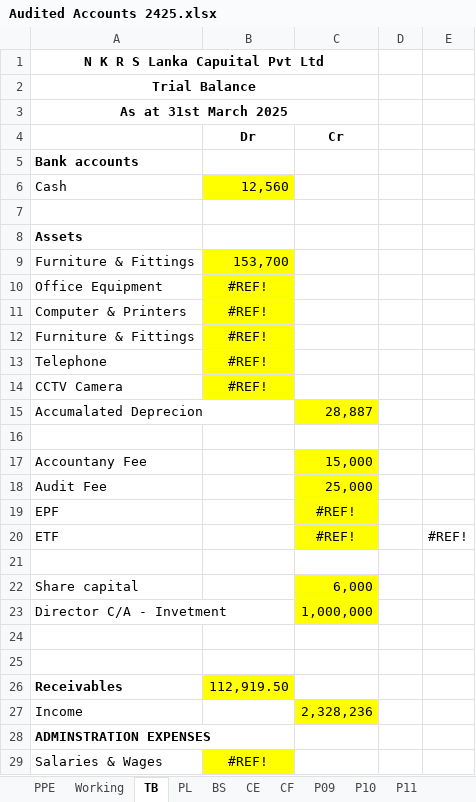
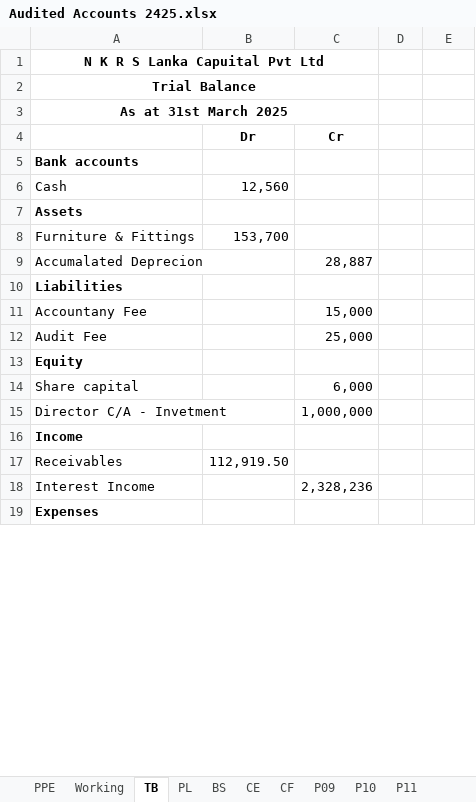
Before and after one commit to chira0001/LankaCapital_ERP_Web, an Excel workbook: client/public/templates/Audited Accounts 2425.xlsx, sheet TB, drawn as a sheet; only a part is shown; values as stored, in another font and other column widths than the file's, no borders; charts and pictures not drawn; removed rows and columns are numbered as before the commit, all else as after; the diff covers the shown part only; the diff names each change by its address in the sheet, - before the commit and + after, or states it on an @@ line.

Commit message:
feat: enhance financial reporting by adding TRIALBALANCE DTO and updating account types

```diff
--- a/client/public/templates/Audited Accounts 2425.xlsx (sheet TB)
+++ b/client/public/templates/Audited Accounts 2425.xlsx (sheet TB)
-B6 fill: #FFFF00
+B6 fill: none
-row 7: (empty)
-B8 fill: #FFFF00
+B8 fill: none
-row 10: Office Equipment | #REF!
-row 11: Computer & Printers | #REF!
-row 12: Furniture & Fittings | #REF!
-row 13: Telephone | #REF!
-row 14: CCTV Camera | #REF!
-C9 fill: #FFFF00
+C9 fill: none
-A10: (empty)
+A10: Liabilities
-C11:C12 fill: #FFFF00
+C11:C12 fill: none
-row 19: EPF |  | #REF!
-row 20: ETF |  | #REF! |  | #REF!
-A13: (empty)
+A13: Equity
-C14:C15 fill: #FFFF00
+C14:C15 fill: none
-A16: (empty)
+A16: Income
-row 25: (empty)
-A17 bold: on
+A17 bold: off
-B17 fill: #FFFF00
+B17 fill: none
-A18: Income
+A18: Interest Income
-C18 fill: #FFFF00
+C18 fill: none
-A19: ADMINSTRATION EXPENSES
+A19: Expenses
-row 29: Salaries & Wages | #REF!
```
Also changed, not shown: 16 removed rows, 4 edited cells and cell formats elsewhere in this sheet, sheet P10, sheet Income Tax, sheet P09, sheet PL, formulas that keep their value, charts or pictures, 8 other files.
